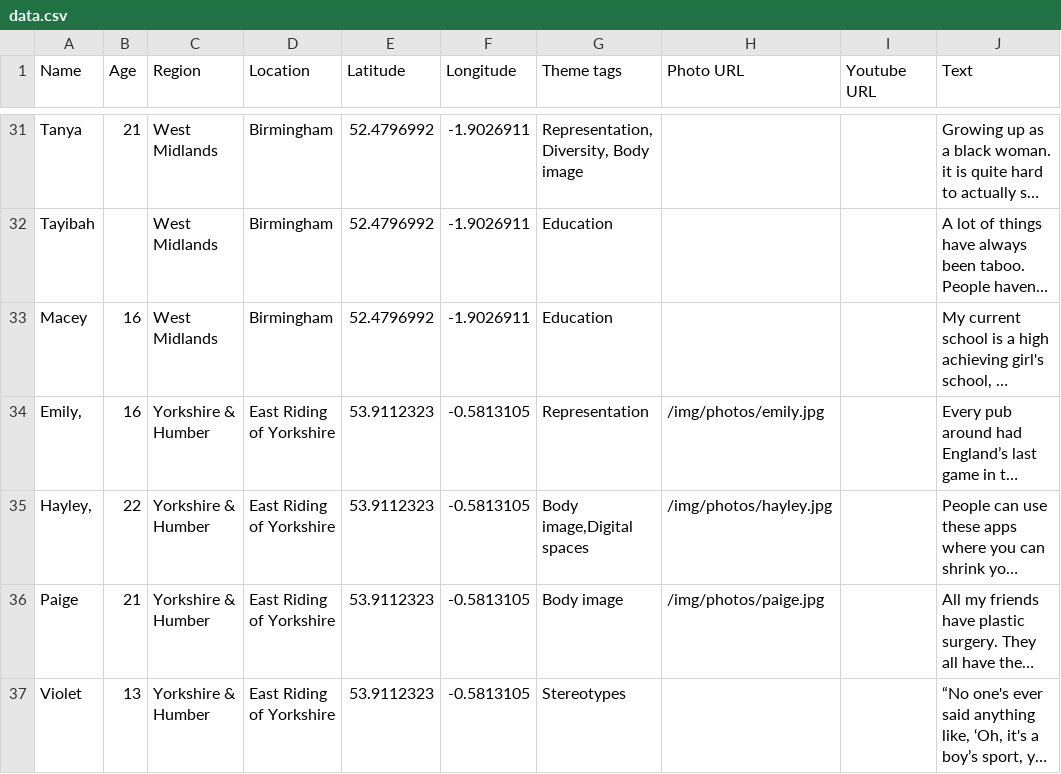
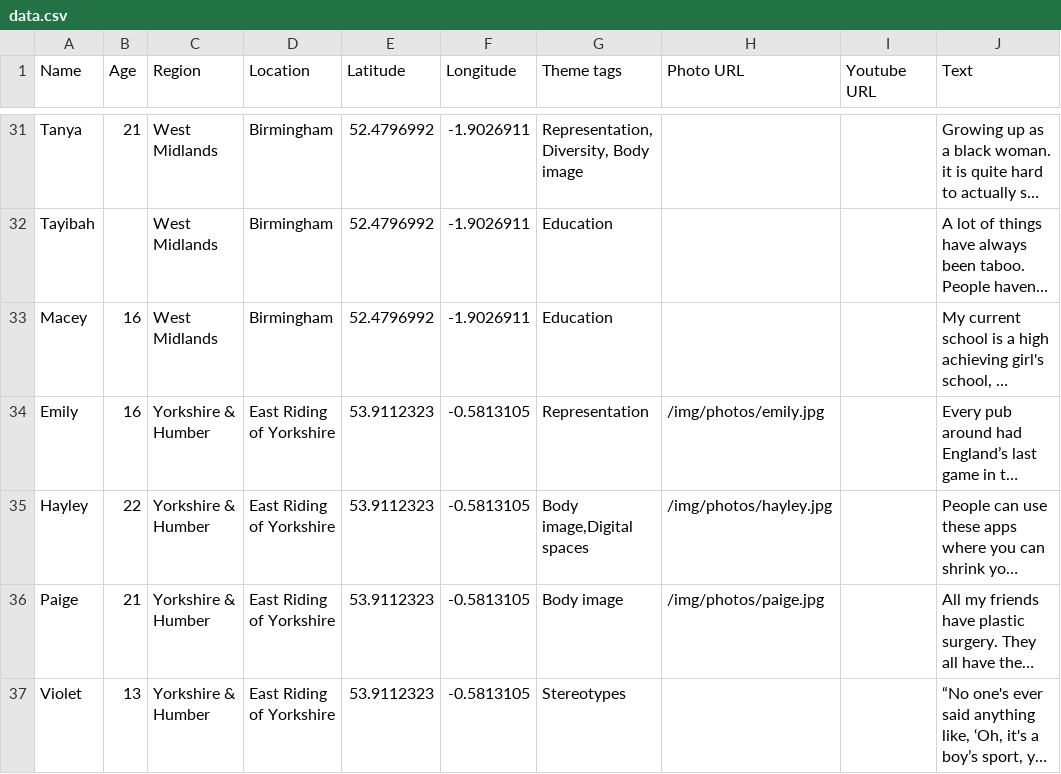
Before and after one commit to developersociety/plan-girls-rights, a CSV file: data.csv, drawn as a sheet; only a part is shown, gaps mark what is left out; long unchanged cells end in …; the diff names each change by its address in the sheet, - before the commit and + after, or states it on an @@ line.

Commit message:
Remove spurious punctuation from CSV

```diff
--- a/data.csv
+++ b/data.csv
-A34 (Name): Emily,
+A34 (Name): Emily
-A35 (Name): Hayley,
+A35 (Name): Hayley
```
